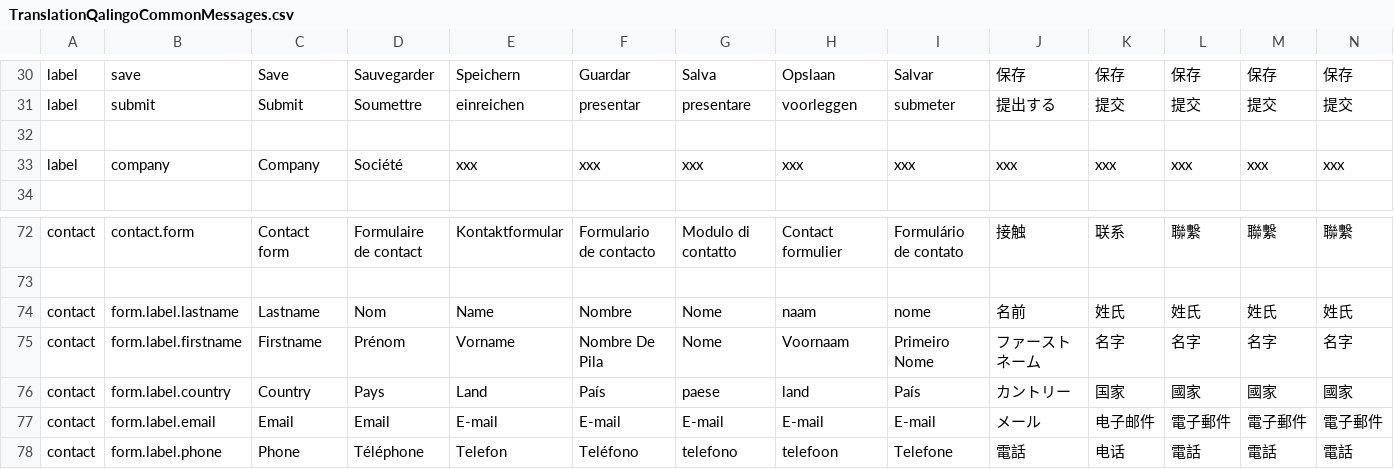
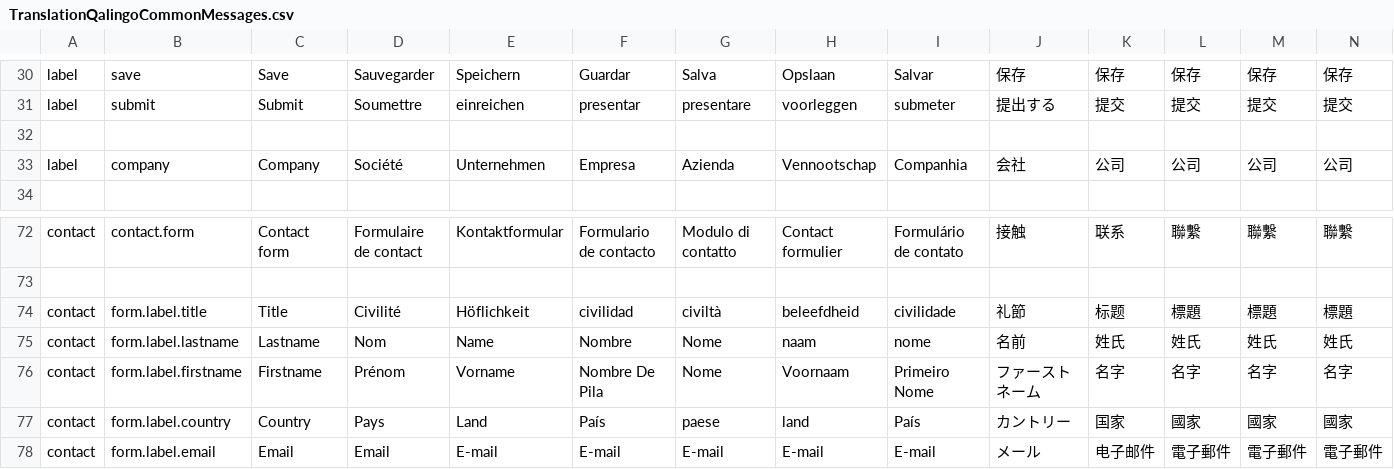
Before and after one commit to qalingo/qalingo-i18n, a CSV file: qalingo-i18n/src/main/resources/input/TranslationQalingoCommonMessages.csv, drawn as a sheet; only a part is shown, gaps mark what is left out; the shorter side is filled out with more unchanged rows; removed rows and columns are numbered as before the commit, all else as after; rows hold the shown columns only; the diff names each change by its address in the sheet, - before the commit and + after, or states it on an @@ line.

Commit message:
fix

```diff
--- a/qalingo-i18n/src/main/resources/input/TranslationQalingoCommonMessages.csv
+++ b/qalingo-i18n/src/main/resources/input/TranslationQalingoCommonMessages.csv
-row 33: label | company | Company | Société | xxx | xxx | xxx | xxx | xxx | xxx | xxx | xxx | xxx | xxx
+row 33: label | company | Company | Société | Unternehmen | Empresa | Azienda | Vennootschap | Companhia | 会社 | 公司 | 公司 | 公司 | 公司
+row 74: contact | form.label.title | Title | Civilité | Höflichkeit | civilidad | civiltà | beleefdheid | civilidade | 礼節 | 标题 | 標題 | 標題 | 標題
```
